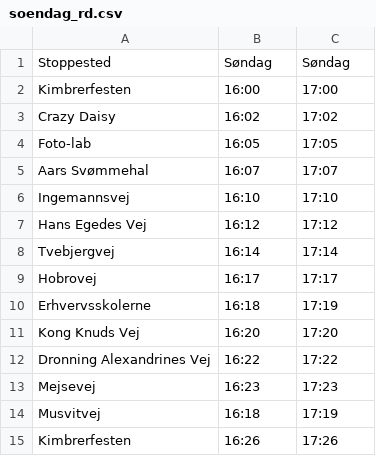
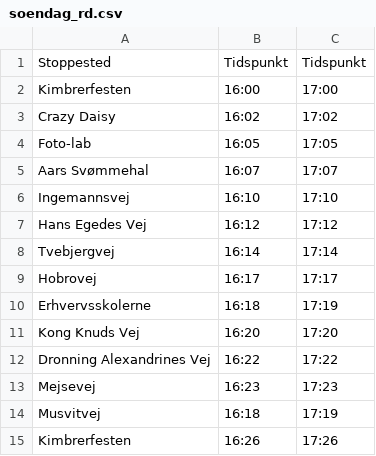
Before and after one commit to kimbrerfesten/kimbrerfesten, a CSV file: content/bus/soendag_rd.csv, drawn as a sheet.

```diff
--- a/content/bus/soendag_rd.csv
+++ b/content/bus/soendag_rd.csv
@@ -1,2 +1,2 @@
-Stoppested;Søndag;Søndag
+Stoppested;Tidspunkt;Tidspunkt
 Kimbrerfesten;16:00;17:00
```
Also changed, not shown: content/bus/soendag_bl.csv.
